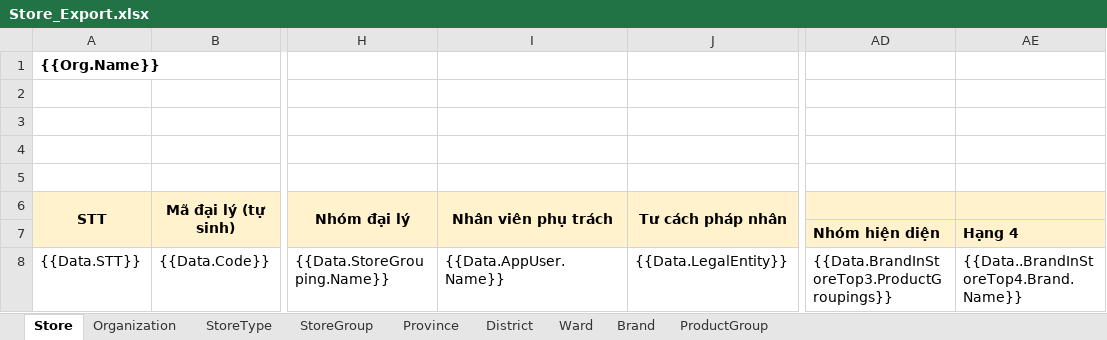
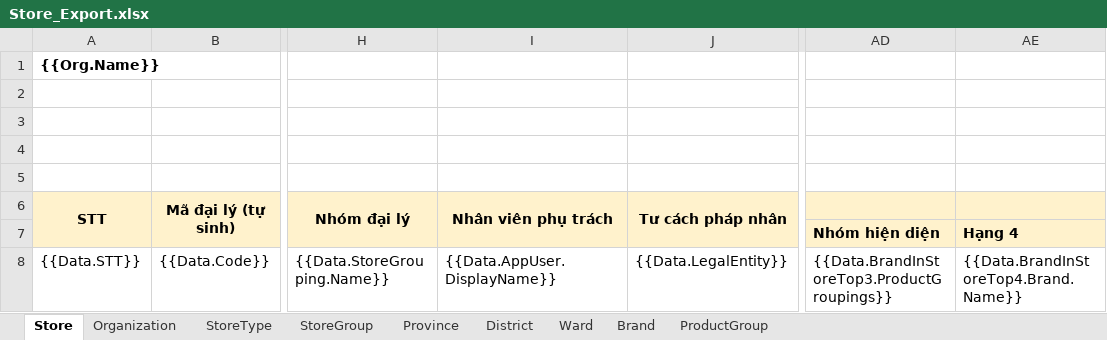
Before and after one commit to nguyenhoangnam123/DMS-CSharp, an Excel workbook: DMS/Templates/Store_Export.xlsx, sheet Store, drawn as a sheet; only a part is shown, gaps mark what is left out; values as stored, in another font and other column widths than the file's, no borders; the diff names each change by its address in the sheet, - before the commit and + after, or states it on an @@ line.

```diff
--- a/DMS/Templates/Store_Export.xlsx (sheet Store)
+++ b/DMS/Templates/Store_Export.xlsx (sheet Store)
-I8 (Nhân viên phụ trách): {{Data.AppUser.Name}}
+I8 (Nhân viên phụ trách): {{Data.AppUser.DisplayName}}
-AE8: {{Data..BrandInStoreTop4.Brand.Name}}
+AE8: {{Data.BrandInStoreTop4.Brand.Name}}
```
Also changed, not shown: 1 other file.
